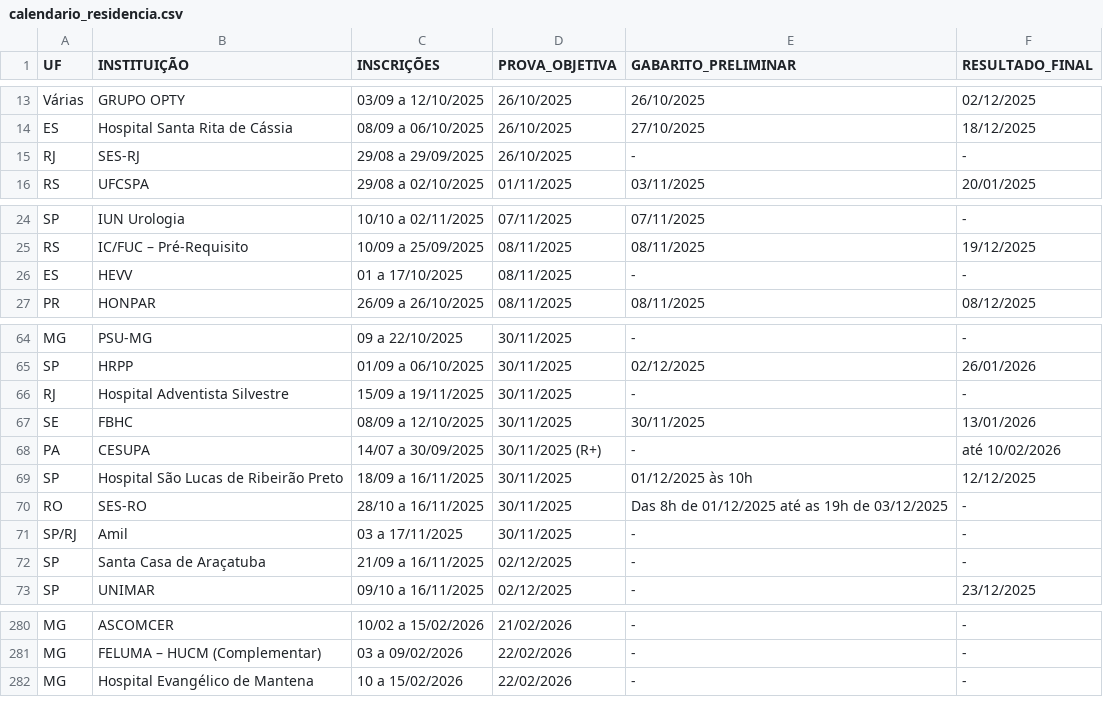
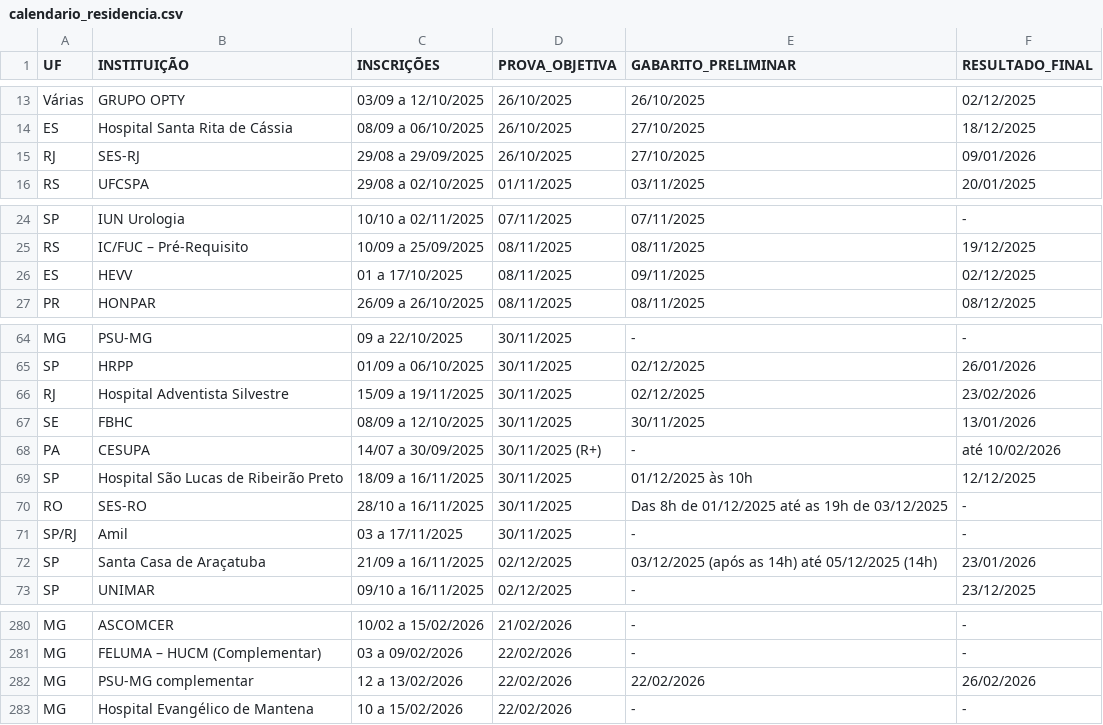
Before and after one commit to cadeteafya/calendario-provas, a CSV file: data/calendario_residencia.csv, drawn as a sheet; only a part is shown, gaps mark what is left out; the diff covers the shown part only.

```diff
--- a/data/calendario_residencia.csv
+++ b/data/calendario_residencia.csv
@@ -14,3 +14,3 @@ Várias,GRUPO OPTY,03/09 a 12/10/2025,26/10/2025,26/10/2025,02/12/2025
 ES,Hospital Santa Rita de Cássia,08/09 a 06/10/2025,26/10/2025,27/10/2025,18/12/2025
-RJ,SES-RJ,29/08 a 29/09/2025,26/10/2025,-,-
+RJ,SES-RJ,29/08 a 29/09/2025,26/10/2025,27/10/2025,09/01/2026
 RS,UFCSPA,29/08 a 02/10/2025,01/11/2025,03/11/2025,20/01/2025
@@ -25,3 +25,3 @@ SP,IUN Urologia,10/10 a 02/11/2025,07/11/2025,07/11/2025,-
 RS,IC/FUC – Pré-Requisito,10/09 a 25/09/2025,08/11/2025,08/11/2025,19/12/2025
-ES,HEVV,01 a 17/10/2025,08/11/2025,-,-
+ES,HEVV,01 a 17/10/2025,08/11/2025,09/11/2025,02/12/2025
 PR,HONPAR,26/09 a 26/10/2025,08/11/2025,08/11/2025,08/12/2025
@@ -65,3 +65,3 @@ MG,PSU-MG,09 a 22/10/2025,30/11/2025,-,-
 SP,HRPP,01/09 a 06/10/2025,30/11/2025,02/12/2025,26/01/2026
-RJ,Hospital Adventista Silvestre,15/09 a 19/11/2025,30/11/2025,-,-
+RJ,Hospital Adventista Silvestre,15/09 a 19/11/2025,30/11/2025,02/12/2025,23/02/2026
 SE,FBHC,08/09 a 12/10/2025,30/11/2025,30/11/2025,13/01/2026
@@ -71,3 +71,3 @@ RO,SES-RO,28/10 a 16/11/2025,30/11/2025,Das 8h de 01/12/2025 até as 19h de 03/1
 SP/RJ,Amil,03 a 17/11/2025,30/11/2025,-,-
-SP,Santa Casa de Araçatuba,21/09 a 16/11/2025,02/12/2025,-,-
+SP,Santa Casa de Araçatuba,21/09 a 16/11/2025,02/12/2025,03/12/2025 (após as 14h) até 05/12/2025 (14h),23/01/2026
 SP,UNIMAR,09/10 a 16/11/2025,02/12/2025,-,23/12/2025
@@ -281,2 +281,3 @@ MG,ASCOMCER,10/02 a 15/02/2026,21/02/2026,-,-
 MG,FELUMA – HUCM (Complementar),03 a 09/02/2026,22/02/2026,-,-
+MG,PSU-MG complementar,12 a 13/02/2026,22/02/2026,22/02/2026,26/02/2026
 MG,Hospital Evangélico de Mantena,10 a 15/02/2026,22/02/2026,-,-
```
Also changed, not shown: 4 edited cells elsewhere in this file, 2 other files.
